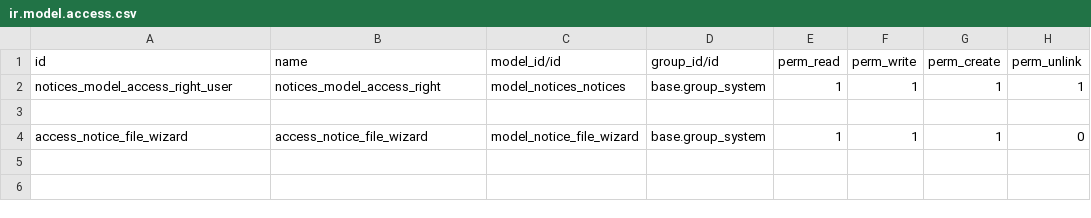
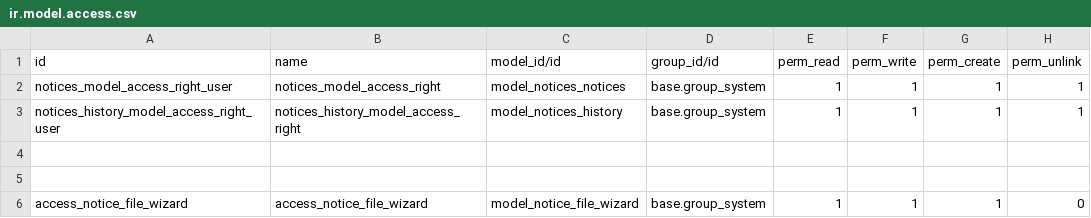
Before and after one commit to andresarellanon1/eebc, a CSV file: eebc_notices/security/ir.model.access.csv, drawn as a sheet; the diff names each change by its address in the sheet, - before the commit and + after, or states it on an @@ line.

```diff
--- a/eebc_notices/security/ir.model.access.csv
+++ b/eebc_notices/security/ir.model.access.csv
+row 3: notices_history_model_access_right_user | notices_history_model_access_right | model_notices_history | base.group_system | 1 | 1 | 1 | 1
+row 4: (empty)
```
Also changed, not shown: 3 other files.
